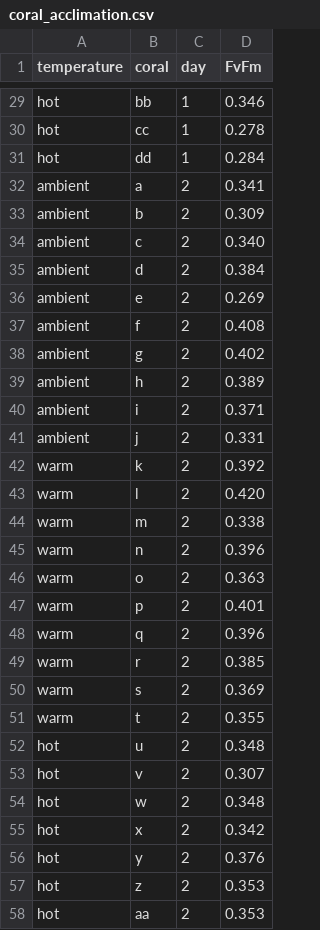
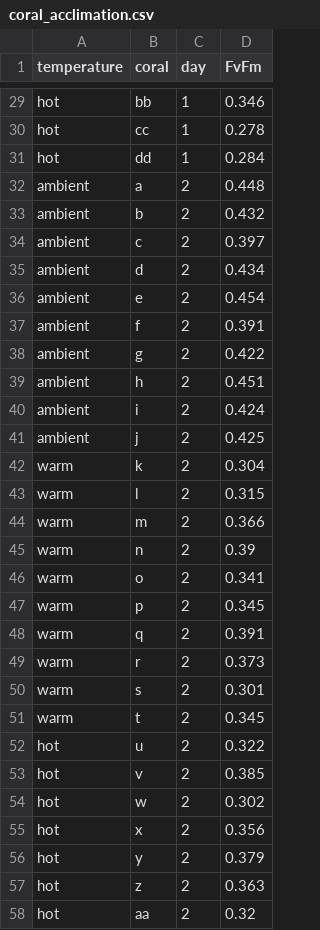
Before and after one commit to dbarnas/Biometry, a CSV file: Data/PS5/coral_acclimation.csv, drawn as a sheet; only a part is shown, gaps mark what is left out; the diff covers the shown part only.

```diff
--- a/Data/PS5/coral_acclimation.csv
+++ b/Data/PS5/coral_acclimation.csv
@@ -31,28 +31,28 @@ hot,cc,1,0.278
 hot,dd,1,0.284
-ambient,a,2,0.341
-ambient,b,2,0.309
-ambient,c,2,0.340
-ambient,d,2,0.384
-ambient,e,2,0.269
-ambient,f,2,0.408
-ambient,g,2,0.402
-ambient,h,2,0.389
-ambient,i,2,0.371
-ambient,j,2,0.331
-warm,k,2,0.392
-warm,l,2,0.420
-warm,m,2,0.338
-warm,n,2,0.396
-warm,o,2,0.363
-warm,p,2,0.401
-warm,q,2,0.396
-warm,r,2,0.385
-warm,s,2,0.369
-warm,t,2,0.355
-hot,u,2,0.348
-hot,v,2,0.307
-hot,w,2,0.348
-hot,x,2,0.342
-hot,y,2,0.376
-hot,z,2,0.353
-hot,aa,2,0.353
+ambient,a,2,0.448
+ambient,b,2,0.432
+ambient,c,2,0.397
+ambient,d,2,0.434
+ambient,e,2,0.454
+ambient,f,2,0.391
+ambient,g,2,0.422
+ambient,h,2,0.451
+ambient,i,2,0.424
+ambient,j,2,0.425
+warm,k,2,0.304
+warm,l,2,0.315
+warm,m,2,0.366
+warm,n,2,0.39
+warm,o,2,0.341
+warm,p,2,0.345
+warm,q,2,0.391
+warm,r,2,0.373
+warm,s,2,0.301
+warm,t,2,0.345
+hot,u,2,0.322
+hot,v,2,0.385
+hot,w,2,0.302
+hot,x,2,0.356
+hot,y,2,0.379
+hot,z,2,0.363
+hot,aa,2,0.32
```
Also changed, not shown: 145 edited cells elsewhere in this file, 42 other files.
